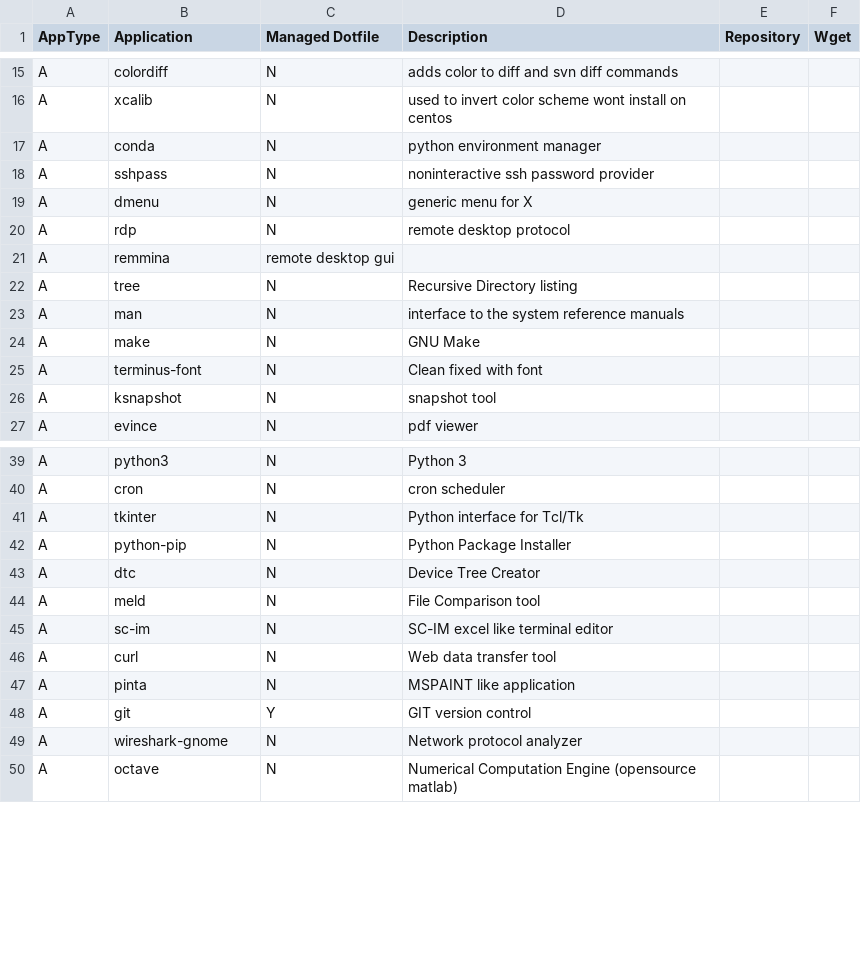
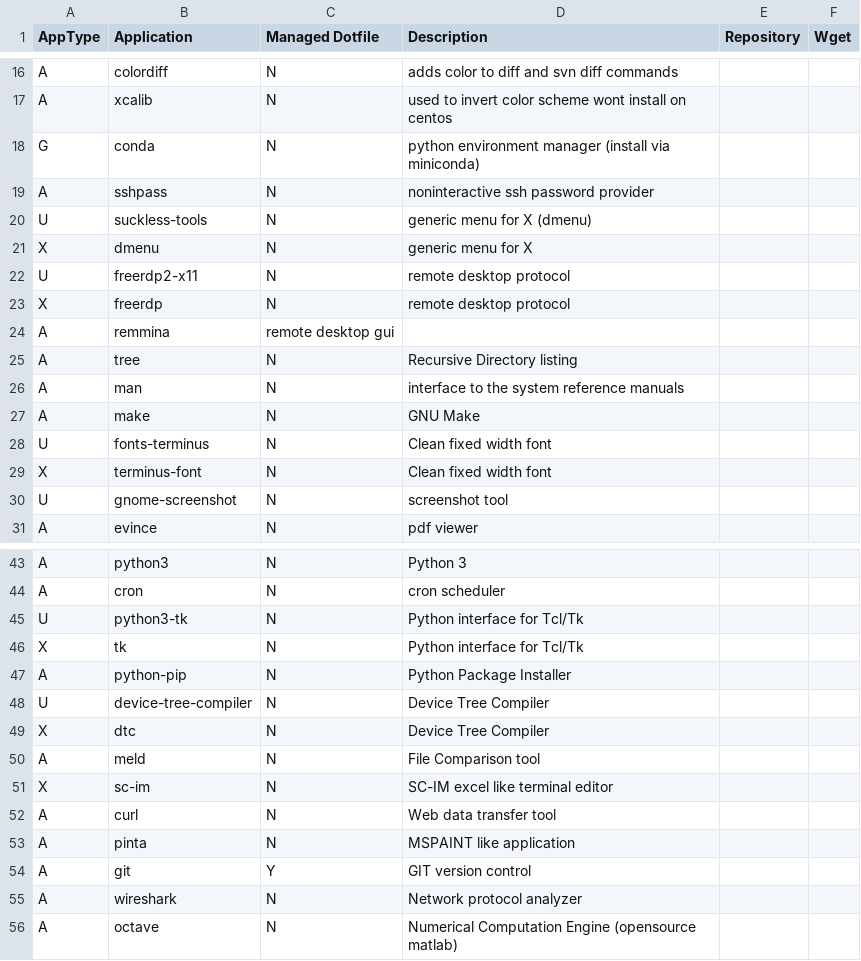
Before and after one commit to gutelfuldead/dotfiles, a CSV file: apps.csv, drawn as a sheet; only a part is shown, gaps mark what is left out; the diff covers the shown part only.

```diff
--- a/apps.csv
+++ b/apps.csv
@@ -16,6 +17,8 @@ A,colordiff,N,adds color to diff and svn diff commands,,
 A,xcalib,N,used to invert color scheme wont install on centos,,
-A,conda,N,python environment manager,,
+G,conda,N,python environment manager (install via miniconda),,
 A,sshpass,N,noninteractive ssh password provider,,
-A,dmenu,N,generic menu for X,,
-A,rdp,N,remote desktop protocol,,
+U,suckless-tools,N,generic menu for X (dmenu),,
+X,dmenu,N,generic menu for X,,
+U,freerdp2-x11,N,remote desktop protocol,,
+X,freerdp,N,remote desktop protocol,,
 A,remmina,remote desktop gui,,
@@ -24,4 +27,5 @@ A,man,N,interface to the system reference manuals,,
 A,make,N,GNU Make,,
-A,terminus-font,N,Clean fixed with font,,
-A,ksnapshot,N,snapshot tool,,
+U,fonts-terminus,N,Clean fixed width font,,
+X,terminus-font,N,Clean fixed width font,,
+U,gnome-screenshot,N,screenshot tool,,
 A,evince,N,pdf viewer,,
@@ -40,7 +44,9 @@ A,python3,N,Python 3,,
 A,cron,N,cron scheduler,,
-A,tkinter,N,Python interface for Tcl/Tk,,
+U,python3-tk,N,Python interface for Tcl/Tk,,
+X,tk,N,Python interface for Tcl/Tk,,
 A,python-pip,N,Python Package Installer,,
-A,dtc,N,Device Tree Creator,,
+U,device-tree-compiler,N,Device Tree Compiler,,
+X,dtc,N,Device Tree Compiler,,
 A,meld,N,File Comparison tool,,
-A,sc-im,N,SC-IM excel like terminal editor,,
+X,sc-im,N,SC-IM excel like terminal editor,,
 A,curl,N,Web data transfer tool,,
@@ -48,3 +54,3 @@ A,pinta,N,MSPAINT like application,,
 A,git,Y,GIT version control,,
-A,wireshark-gnome,N,Network protocol analyzer,,
+A,wireshark,N,Network protocol analyzer,,
 A,octave,N,Numerical Computation Engine (opensource matlab),,
```
Also changed, not shown: 3 added rows, 1 removed row and 2 edited cells elsewhere in this file, 7 other files.
